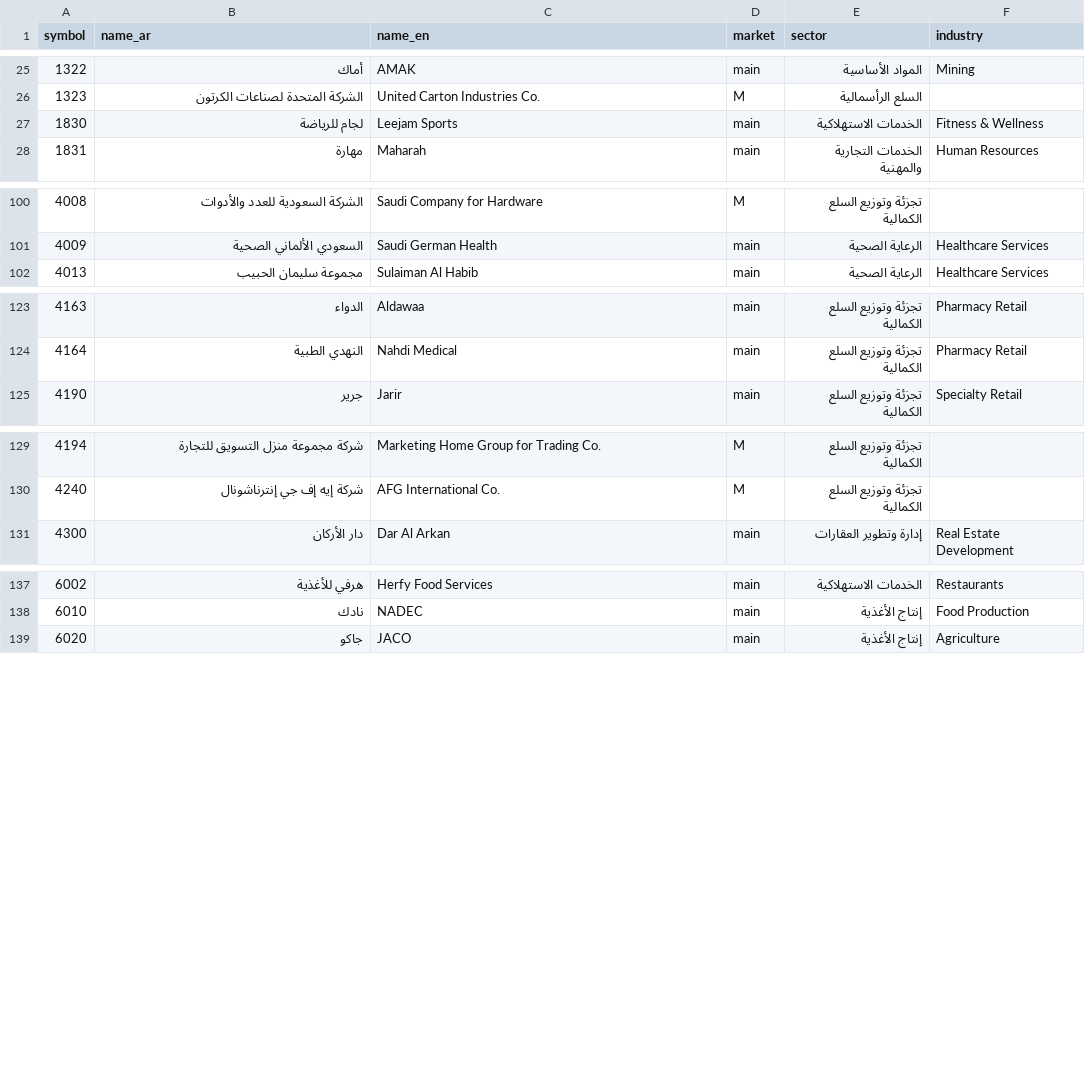
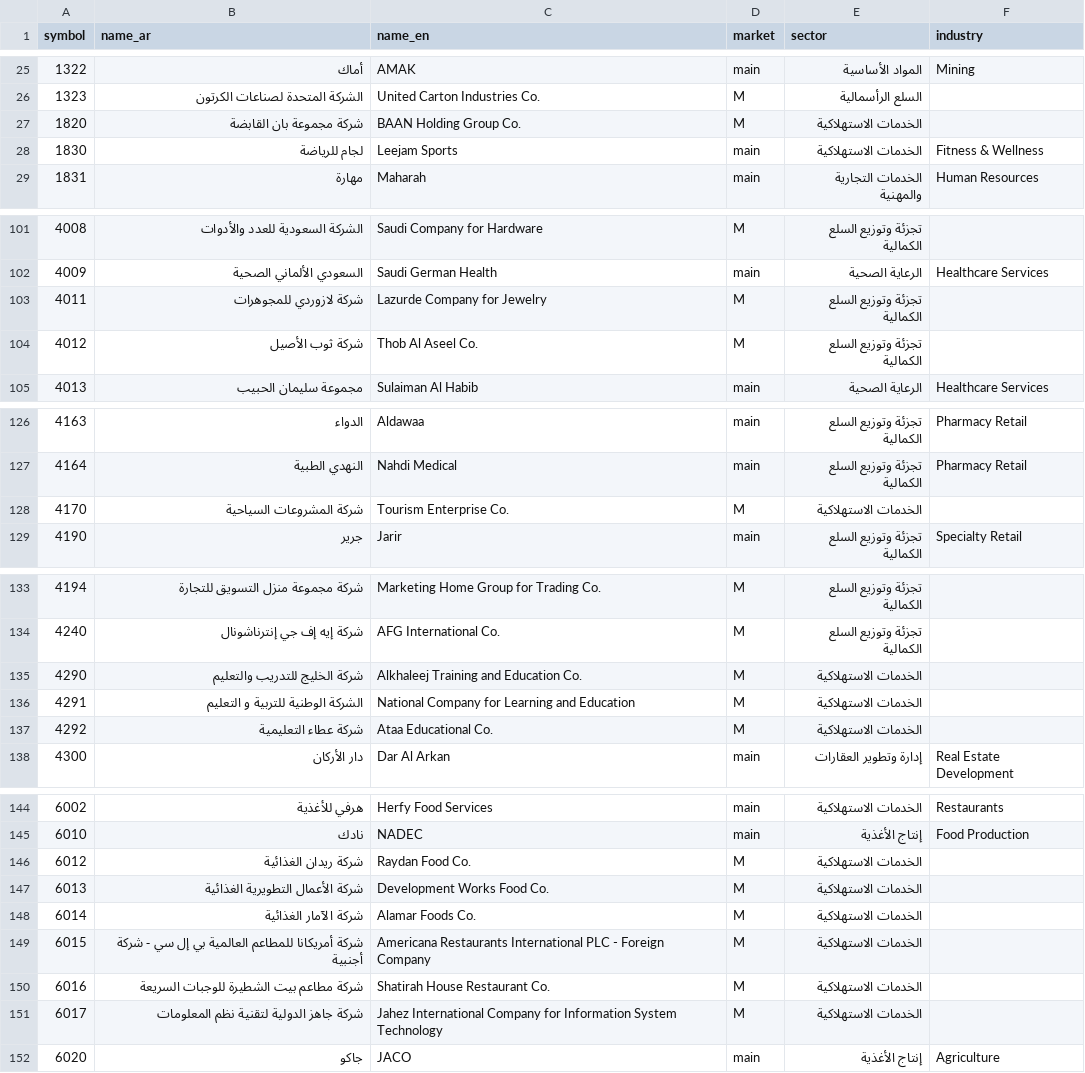
Before and after one commit to Samix2026/saudi-market-classifier, a CSV file: data/reference/companies.csv, drawn as a sheet; only a part is shown, gaps mark what is left out.

Commit message:
Import main market consumer services companies

```diff
--- a/data/reference/companies.csv
+++ b/data/reference/companies.csv
@@ -26,2 +26,3 @@ symbol,name_ar,name_en,market,sector,industry
 1323,الشركة المتحدة لصناعات الكرتون,United Carton Industries Co.,M,السلع الرأسمالية,
+1820,شركة مجموعة بان القابضة,BAAN Holding Group Co.,M,الخدمات الاستهلاكية,
 1830,لجام للرياضة,Leejam Sports,main,الخدمات الاستهلاكية,Fitness & Wellness
@@ -101,2 +102,4 @@ symbol,name_ar,name_en,market,sector,industry
 4009,السعودي الألماني الصحية,Saudi German Health,main,الرعاية الصحية,Healthcare Services
+4011,شركة لازوردي للمجوهرات,Lazurde Company for Jewelry,M,تجزئة وتوزيع السلع الكمالية,
+4012,شركة ثوب الأصيل,Thob Al Aseel Co.,M,تجزئة وتوزيع السلع الكمالية,
 4013,مجموعة سليمان الحبيب,Sulaiman Al Habib,main,الرعاية الصحية,Healthcare Services
@@ -124,2 +127,3 @@ symbol,name_ar,name_en,market,sector,industry
 4164,النهدي الطبية,Nahdi Medical,main,تجزئة وتوزيع السلع الكمالية,Pharmacy Retail
+4170,شركة المشروعات السياحية,Tourism Enterprise Co.,M,الخدمات الاستهلاكية,
 4190,جرير,Jarir,main,تجزئة وتوزيع السلع الكمالية,Specialty Retail
@@ -130,2 +134,5 @@ symbol,name_ar,name_en,market,sector,industry
 4240,شركة إيه إف جي إنترناشونال,AFG International Co.,M,تجزئة وتوزيع السلع الكمالية,
+4290,شركة الخليج للتدريب والتعليم,Alkhaleej Training and Education Co.,M,الخدمات الاستهلاكية,
+4291,الشركة الوطنية للتربية و التعليم,National Company for Learning and Education,M,الخدمات الاستهلاكية,
+4292,شركة عطاء التعليمية,Ataa Educational Co.,M,الخدمات الاستهلاكية,
 4300,دار الأركان,Dar Al Arkan,main,إدارة وتطوير العقارات,Real Estate Development
@@ -138,2 +145,8 @@ symbol,name_ar,name_en,market,sector,industry
 6010,نادك,NADEC,main,إنتاج الأغذية,Food Production
+6012,شركة ريدان الغذائية,Raydan Food Co.,M,الخدمات الاستهلاكية,
+6013,شركة الأعمال التطويرية الغذائية,Development Works Food Co.,M,الخدمات الاستهلاكية,
+6014,شركة الآمار الغذائية,Alamar Foods Co.,M,الخدمات الاستهلاكية,
+6015,شركة أمريكانا للمطاعم العالمية بي إل سي - شركة أجنبية,Americana Restaurants International PLC - Foreign Company,M,الخدمات الاستهلاكية,
+6016,شركة مطاعم بيت الشطيرة للوجبات السريعة,Shatirah House Restaurant Co.,M,الخدمات الاستهلاكية,
+6017,شركة جاهز الدولية لتقنية نظم المعلومات,Jahez International Company for Information System Technology,M,الخدمات الاستهلاكية,
 6020,جاكو,JACO,main,إنتاج الأغذية,Agriculture
```
Also changed, not shown: data/reference/official_sources.csv, data/reference/source_quality.csv, 4 other files.
